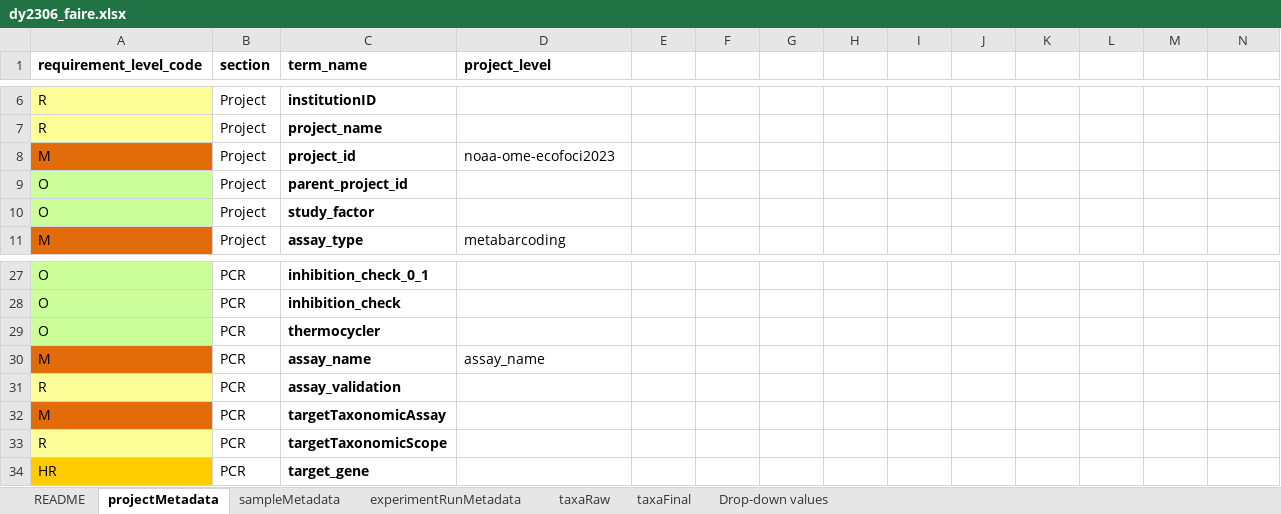
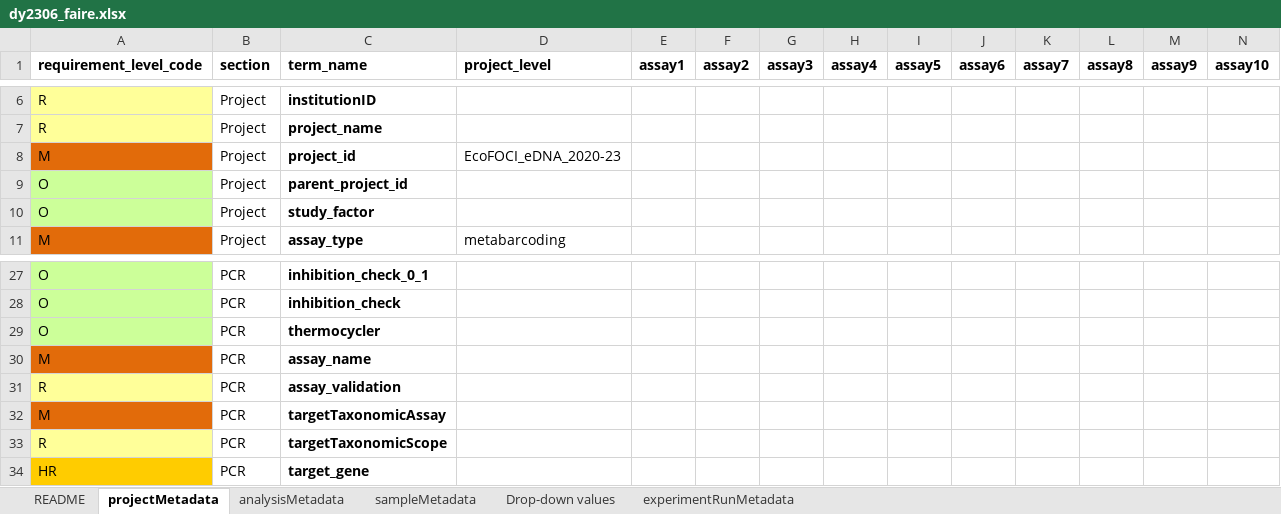
Before and after one commit to NOAA-PMEL/FAIRe-Mapping, an Excel workbook: projects/EcoFoci/dy2306/data/dy2306_faire.xlsx, sheet projectMetadata, drawn as a sheet; only a part is shown, gaps mark what is left out; values as stored, in another font and other column widths than the file's, no borders; the diff covers the shown part only; the diff names each change by its address in the sheet, - before the commit and + after, or states it on an @@ line.

Commit message:
finalize sampleMetadata for 2306

```diff
--- a/projects/EcoFoci/dy2306/data/dy2306_faire.xlsx (sheet projectMetadata)
+++ b/projects/EcoFoci/dy2306/data/dy2306_faire.xlsx (sheet projectMetadata)
-sheet tab: taxaRaw
-sheet tab: taxaFinal
+sheet tab: analysisMetadata
@@ sheet tab order changed: README | projectMetadata | analysisMetadata | sampleMetadata | Drop-down values | experimentRunMetadata @@
-E1: (empty)
+E1: assay1
-F1: (empty)
+F1: assay2
-G1: (empty)
+G1: assay3
-H1: (empty)
+H1: assay4
-I1: (empty)
+I1: assay5
-J1: (empty)
+J1: assay6
-K1: (empty)
+K1: assay7
-L1: (empty)
+L1: assay8
-M1: (empty)
+M1: assay9
-N1: (empty)
+N1: assay10
-D8 (project_level): noaa-ome-ecofoci2023
+D8 (project_level): EcoFOCI_eDNA_2020-23
-D30 (project_level): assay_name
+D30 (project_level): (empty)
```
Also changed, not shown: 3 added rows, 33 removed rows and 2 edited cells elsewhere in this sheet, sheet sampleMetadata, sheet README, sheet Drop-down values, sheet experimentRunMetadata, projects/EcoFoci/dy2012/data/dy2012_faire.xlsx, projects/EcoFoci/dy2206/data/dy2206_faire.xlsx, 7 other files.
